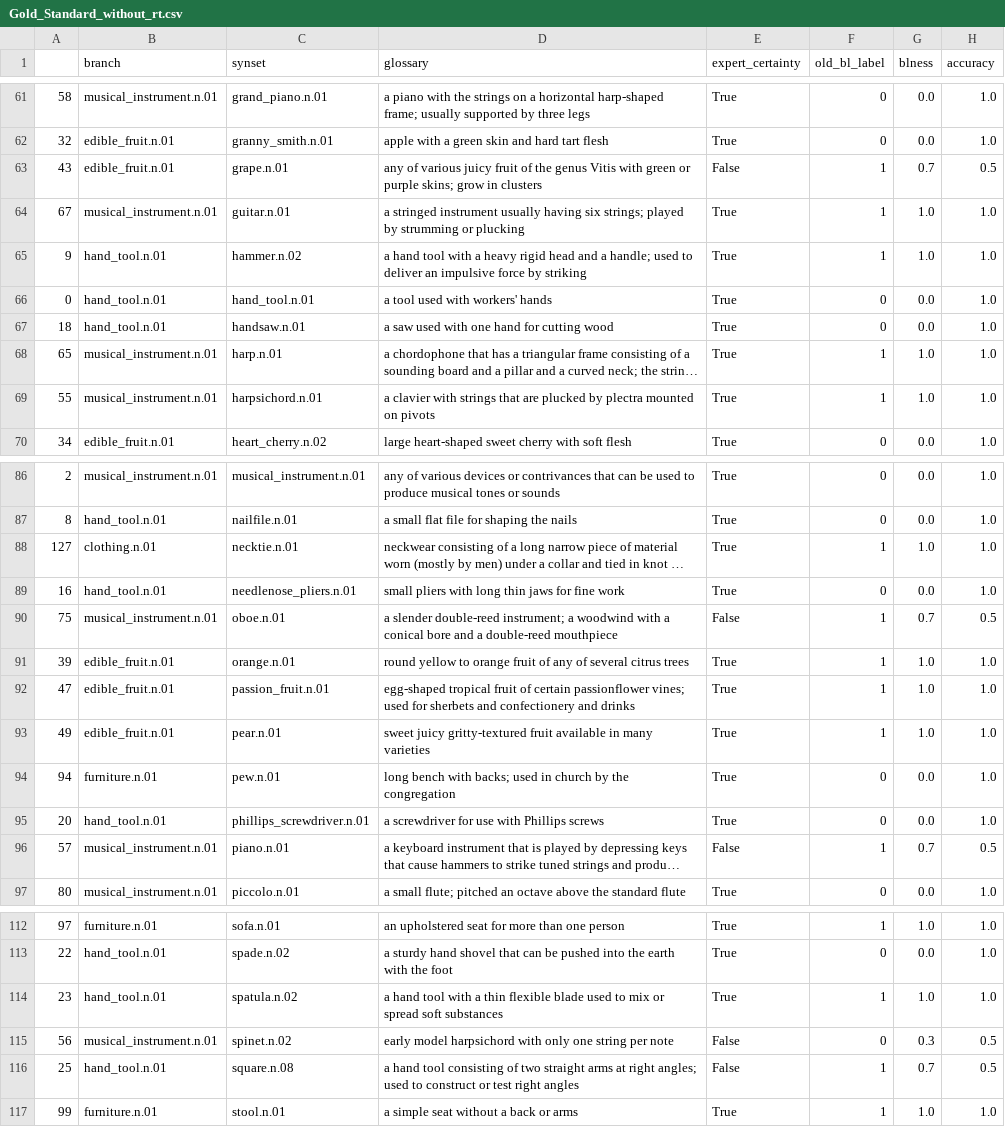
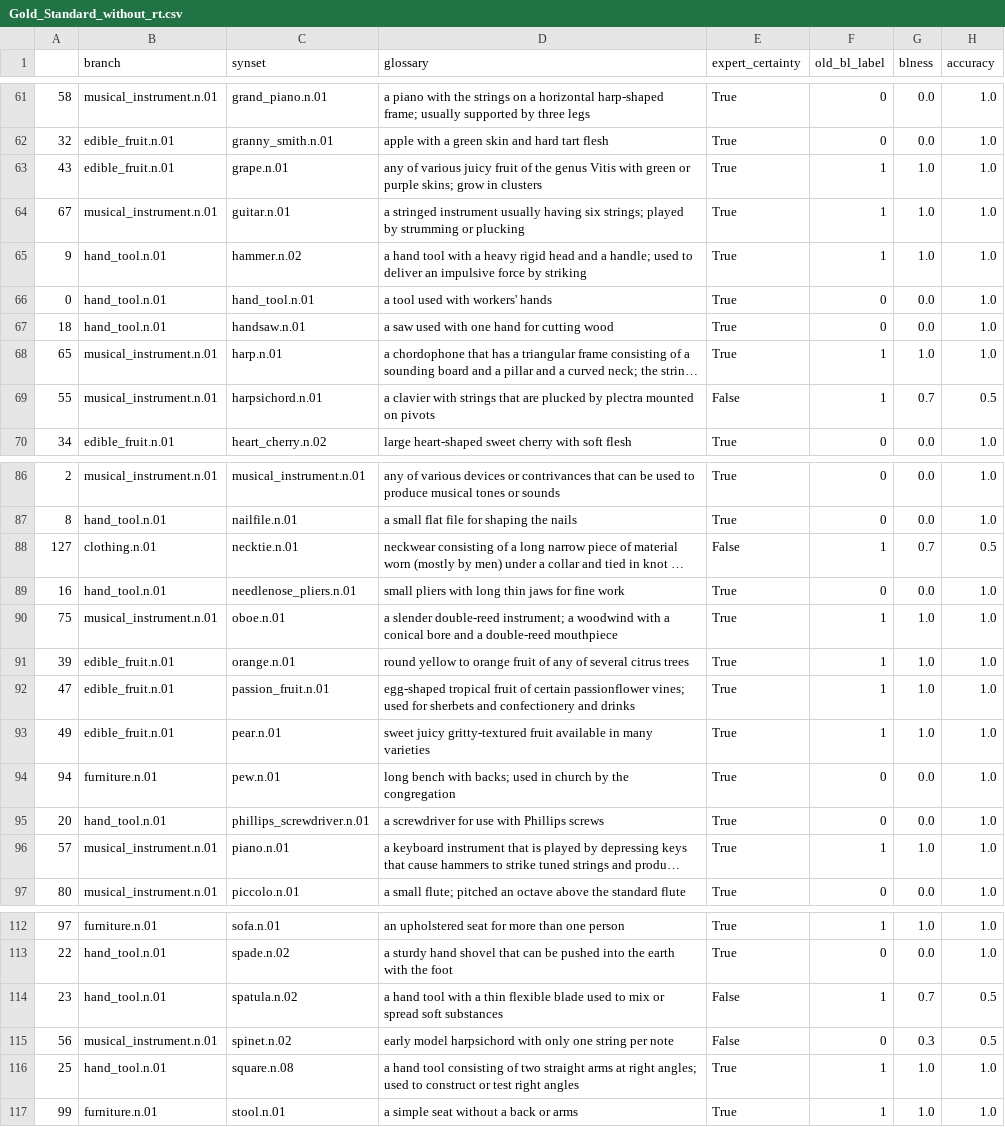
Before and after one commit to tomhumbert/BL_CrowdGauge, a CSV file: Past_experiments/Pilot2/computed_data/Gold_Standard_without_rt.csv, drawn as a sheet; only a part is shown, gaps mark what is left out; long unchanged cells end in …; the diff covers the shown part only; the diff names each change by its address in the sheet, - before the commit and + after, or states it on an @@ line.

```diff
--- a/Past_experiments/Pilot2/computed_data/Gold_Standard_without_rt.csv
+++ b/Past_experiments/Pilot2/computed_data/Gold_Standard_without_rt.csv
-E63 (expert_certainty): False
+E63 (expert_certainty): True
-G63 (blness): 0.7
+G63 (blness): 1.0
-H63 (accuracy): 0.5
+H63 (accuracy): 1.0
-E69 (expert_certainty): True
+E69 (expert_certainty): False
-G69 (blness): 1.0
+G69 (blness): 0.7
-H69 (accuracy): 1.0
+H69 (accuracy): 0.5
-E88 (expert_certainty): True
+E88 (expert_certainty): False
-G88 (blness): 1.0
+G88 (blness): 0.7
-H88 (accuracy): 1.0
+H88 (accuracy): 0.5
-E90 (expert_certainty): False
+E90 (expert_certainty): True
-G90 (blness): 0.7
+G90 (blness): 1.0
-H90 (accuracy): 0.5
+H90 (accuracy): 1.0
-E96 (expert_certainty): False
+E96 (expert_certainty): True
-G96 (blness): 0.7
+G96 (blness): 1.0
-H96 (accuracy): 0.5
+H96 (accuracy): 1.0
-E114 (expert_certainty): True
+E114 (expert_certainty): False
-G114 (blness): 1.0
+G114 (blness): 0.7
-H114 (accuracy): 1.0
+H114 (accuracy): 0.5
-E116 (expert_certainty): False
+E116 (expert_certainty): True
-G116 (blness): 0.7
+G116 (blness): 1.0
-H116 (accuracy): 0.5
+H116 (accuracy): 1.0
```
Also changed, not shown: 27 edited cells elsewhere in this file, 2 other files.
